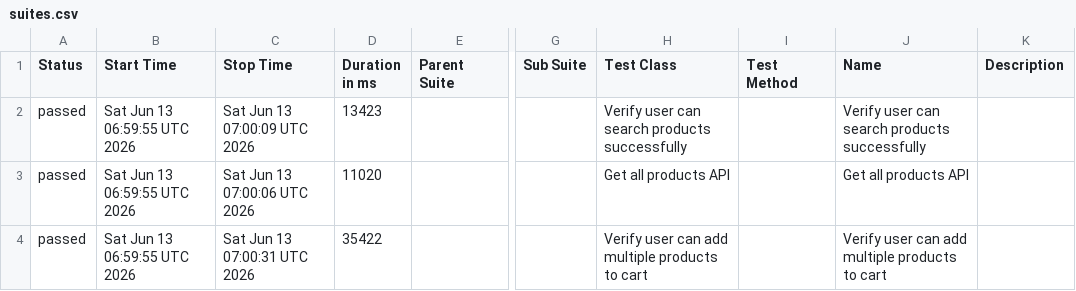
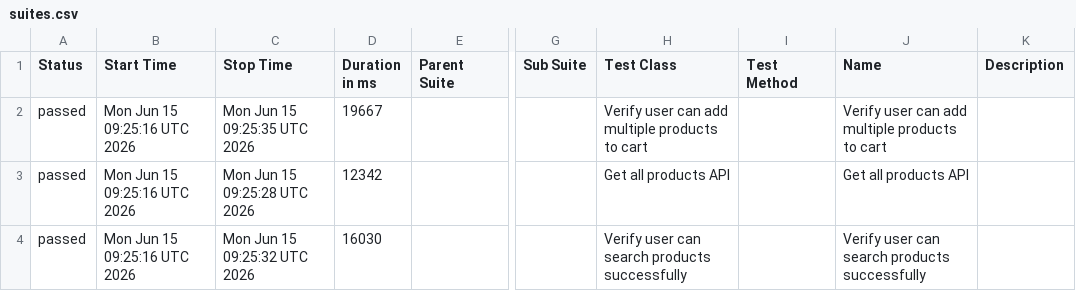
Before and after one commit to arjunonkar/suiapiautomation, a CSV file: data/suites.csv, drawn as a sheet; only a part is shown, gaps mark what is left out; the diff names each change by its address in the sheet, - before the commit and + after, or states it on an @@ line.

```diff
--- a/data/suites.csv
+++ b/data/suites.csv
-B2:B4 (Start Time): Sat Jun 13 06:59:55 UTC 2026
+B2:B4 (Start Time): Mon Jun 15 09:25:16 UTC 2026
-C2 (Stop Time): Sat Jun 13 07:00:09 UTC 2026
+C2 (Stop Time): Mon Jun 15 09:25:35 UTC 2026
-D2 (Duration in ms): 13423
+D2 (Duration in ms): 19667
-H2 (Test Class): Verify user can search products successfully
+H2 (Test Class): Verify user can add multiple products to cart
-J2 (Name): Verify user can search products successfully
+J2 (Name): Verify user can add multiple products to cart
-C3 (Stop Time): Sat Jun 13 07:00:06 UTC 2026
+C3 (Stop Time): Mon Jun 15 09:25:28 UTC 2026
-D3 (Duration in ms): 11020
+D3 (Duration in ms): 12342
-C4 (Stop Time): Sat Jun 13 07:00:31 UTC 2026
+C4 (Stop Time): Mon Jun 15 09:25:32 UTC 2026
-D4 (Duration in ms): 35422
+D4 (Duration in ms): 16030
-H4 (Test Class): Verify user can add multiple products to cart
+H4 (Test Class): Verify user can search products successfully
-J4 (Name): Verify user can add multiple products to cart
+J4 (Name): Verify user can search products successfully
```
Also changed, not shown: 21 other files.
